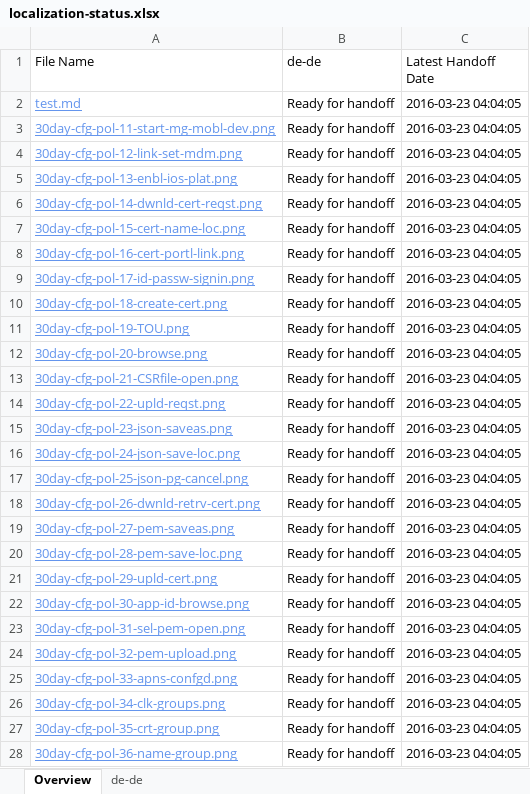
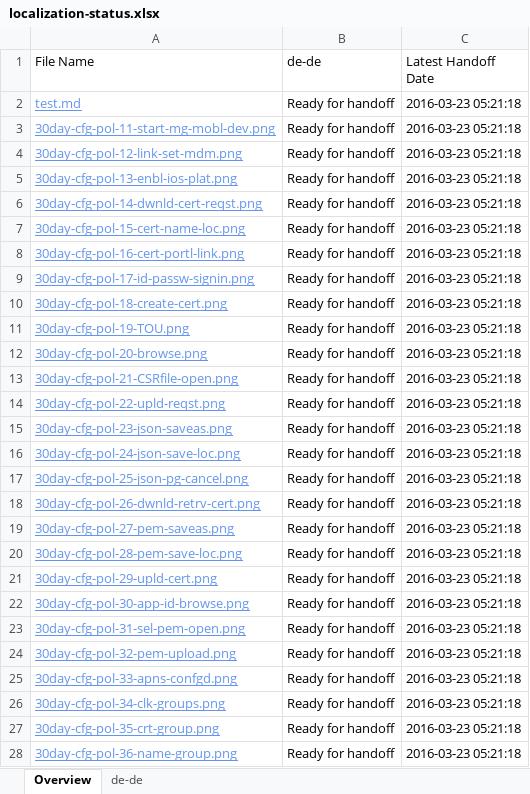
Before and after one commit to OpenLocalizationTestOrg/migrationtest_handback, an Excel workbook: ol-handback/OpenLocalizationTestOrg/migrationtest_microsoftIntune/master/localization-status.xlsx, sheet Overview, drawn as a sheet; only a part is shown; values as stored, in another font and other column widths than the file's, no borders; table styles not drawn; the diff covers the shown part only; the diff names each change by its address in the sheet, - before the commit and + after, or states it on an @@ line.

Commit message:
Generate Report for Handoff

```diff
--- a/ol-handback/OpenLocalizationTestOrg/migrationtest_microsoftIntune/master/localization-status.xlsx (sheet Overview)
+++ b/ol-handback/OpenLocalizationTestOrg/migrationtest_microsoftIntune/master/localization-status.xlsx (sheet Overview)
-C2:C28 (Latest Handoff Date): 2016-03-23 04:04:05
+C2:C28 (Latest Handoff Date): 2016-03-23 05:21:18
```
Also changed, not shown: 341 edited cells elsewhere in this sheet, sheet de-de.
